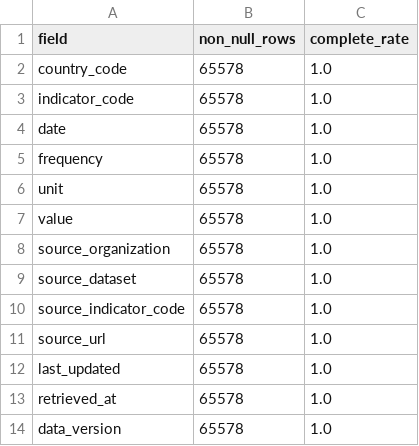
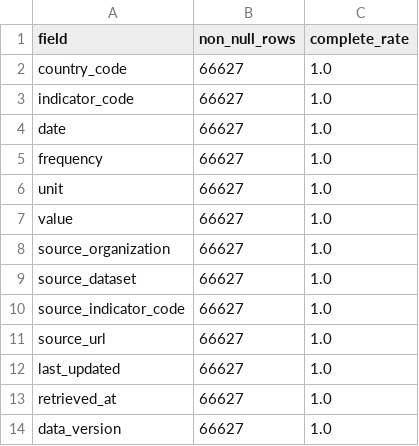
Before and after one commit to tianhaonan510-spec/EconAtlas, a CSV file: audit/field_completeness.csv, drawn as a sheet.

```diff
--- a/audit/field_completeness.csv
+++ b/audit/field_completeness.csv
@@ -1,14 +1,14 @@
 field,non_null_rows,complete_rate
-country_code,65578,1.0
-indicator_code,65578,1.0
-date,65578,1.0
-frequency,65578,1.0
-unit,65578,1.0
-value,65578,1.0
-source_organization,65578,1.0
-source_dataset,65578,1.0
-source_indicator_code,65578,1.0
-source_url,65578,1.0
-last_updated,65578,1.0
-retrieved_at,65578,1.0
-data_version,65578,1.0
+country_code,66627,1.0
+indicator_code,66627,1.0
+date,66627,1.0
+frequency,66627,1.0
+unit,66627,1.0
+value,66627,1.0
+source_organization,66627,1.0
+source_dataset,66627,1.0
+source_indicator_code,66627,1.0
+source_url,66627,1.0
+last_updated,66627,1.0
+retrieved_at,66627,1.0
+data_version,66627,1.0
```
Also changed, not shown: audit/country_audit.csv, audit/country_indicator_matrix.csv, 22 other files.
